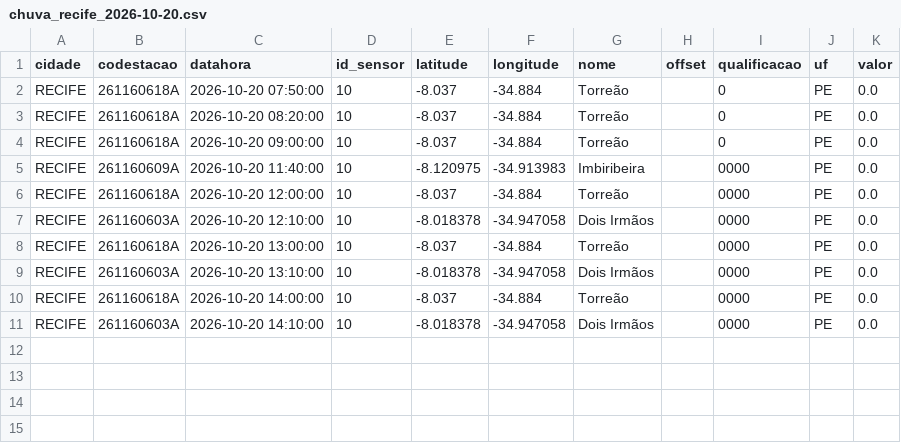
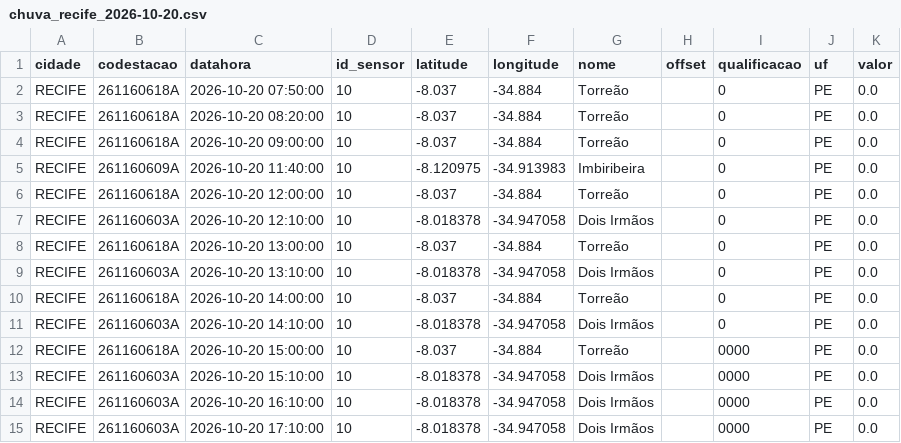
Before and after one commit to RafaellaB/risk-today-apps, a CSV file: chuva_recife_2026-10-20.csv, drawn as a sheet.

```diff
--- a/chuva_recife_2026-10-20.csv
+++ b/chuva_recife_2026-10-20.csv
@@ -4,8 +4,12 @@ RECIFE,261160618A,2026-10-20 08:20:00,10,-8.037,-34.884,Torreão,,0,PE,0.0
 RECIFE,261160618A,2026-10-20 09:00:00,10,-8.037,-34.884,Torreão,,0,PE,0.0
-RECIFE,261160609A,2026-10-20 11:40:00,10,-8.120975,-34.913983,Imbiribeira,,0000,PE,0.0
-RECIFE,261160618A,2026-10-20 12:00:00,10,-8.037,-34.884,Torreão,,0000,PE,0.0
-RECIFE,261160603A,2026-10-20 12:10:00,10,-8.018378,-34.947058,Dois Irmãos,,0000,PE,0.0
-RECIFE,261160618A,2026-10-20 13:00:00,10,-8.037,-34.884,Torreão,,0000,PE,0.0
-RECIFE,261160603A,2026-10-20 13:10:00,10,-8.018378,-34.947058,Dois Irmãos,,0000,PE,0.0
-RECIFE,261160618A,2026-10-20 14:00:00,10,-8.037,-34.884,Torreão,,0000,PE,0.0
-RECIFE,261160603A,2026-10-20 14:10:00,10,-8.018378,-34.947058,Dois Irmãos,,0000,PE,0.0
+RECIFE,261160609A,2026-10-20 11:40:00,10,-8.120975,-34.913983,Imbiribeira,,0,PE,0.0
+RECIFE,261160618A,2026-10-20 12:00:00,10,-8.037,-34.884,Torreão,,0,PE,0.0
+RECIFE,261160603A,2026-10-20 12:10:00,10,-8.018378,-34.947058,Dois Irmãos,,0,PE,0.0
+RECIFE,261160618A,2026-10-20 13:00:00,10,-8.037,-34.884,Torreão,,0,PE,0.0
+RECIFE,261160603A,2026-10-20 13:10:00,10,-8.018378,-34.947058,Dois Irmãos,,0,PE,0.0
+RECIFE,261160618A,2026-10-20 14:00:00,10,-8.037,-34.884,Torreão,,0,PE,0.0
+RECIFE,261160603A,2026-10-20 14:10:00,10,-8.018378,-34.947058,Dois Irmãos,,0,PE,0.0
+RECIFE,261160618A,2026-10-20 15:00:00,10,-8.037,-34.884,Torreão,,0000,PE,0.0
+RECIFE,261160603A,2026-10-20 15:10:00,10,-8.018378,-34.947058,Dois Irmãos,,0000,PE,0.0
+RECIFE,261160603A,2026-10-20 16:10:00,10,-8.018378,-34.947058,Dois Irmãos,,0000,PE,0.0
+RECIFE,261160603A,2026-10-20 17:10:00,10,-8.018378,-34.947058,Dois Irmãos,,0000,PE,0.0
```
